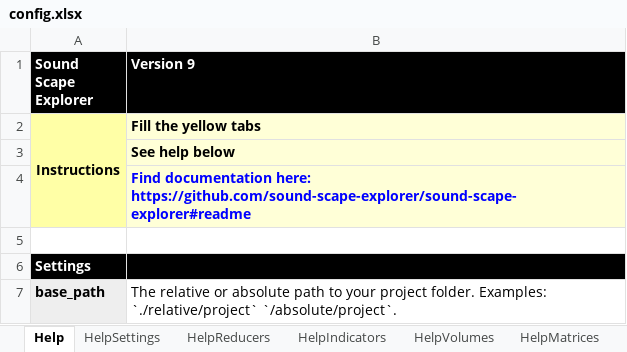
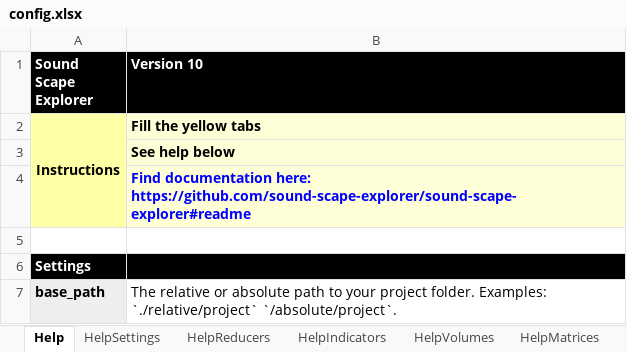
Before and after one commit to sound-scape-explorer/sound-scape-explorer, an Excel workbook: examples/common/config.xlsx, sheet Help, drawn as a sheet; only a part is shown; values as stored, in another font and other column widths than the file's, no borders; the diff names each change by its address in the sheet, - before the commit and + after, or states it on an @@ line.

Commit message:
feat(Processing/Config): Bump version to v10
BREAKING CHANGE: Configuration file has its version bumped to upcoming
v10.

```diff
--- a/examples/common/config.xlsx (sheet Help)
+++ b/examples/common/config.xlsx (sheet Help)
-B1: Version 9
+B1: Version 10
```
